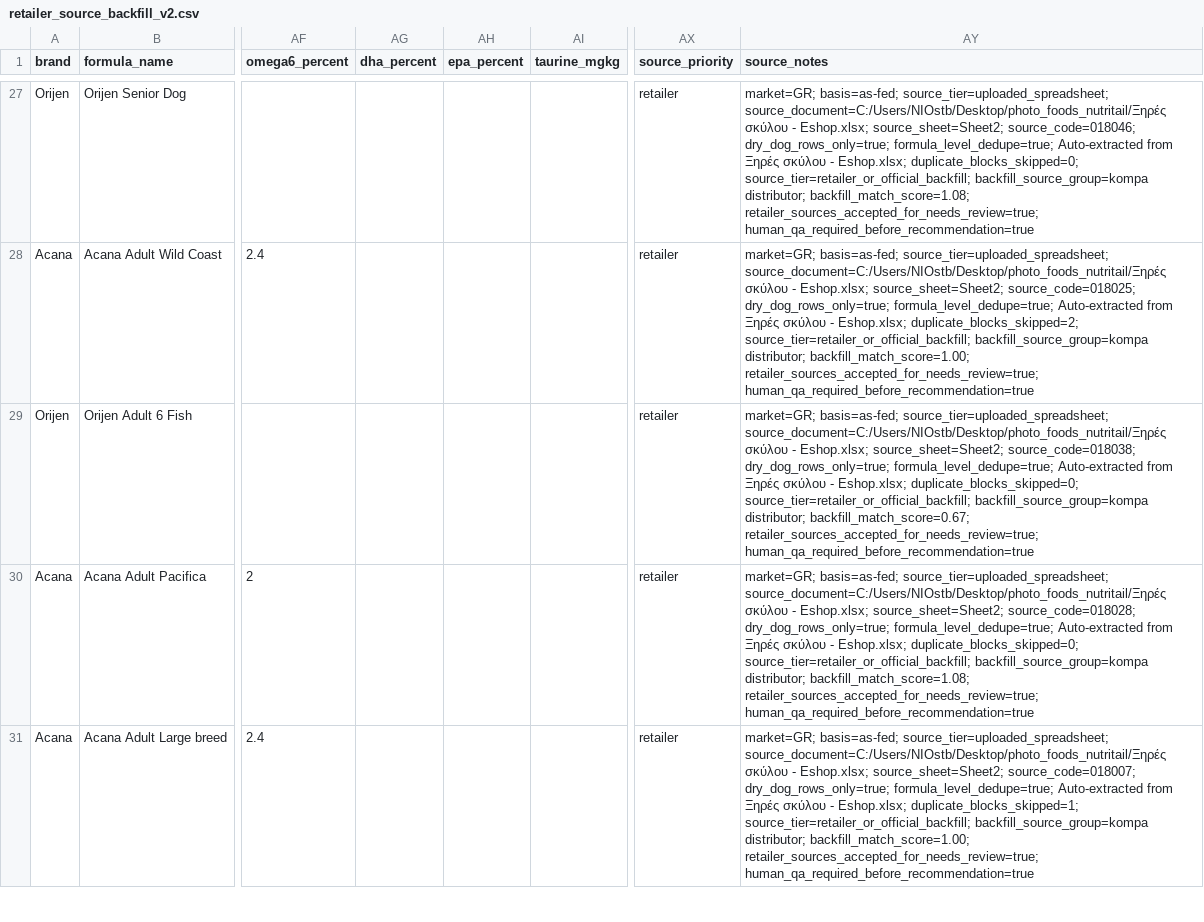
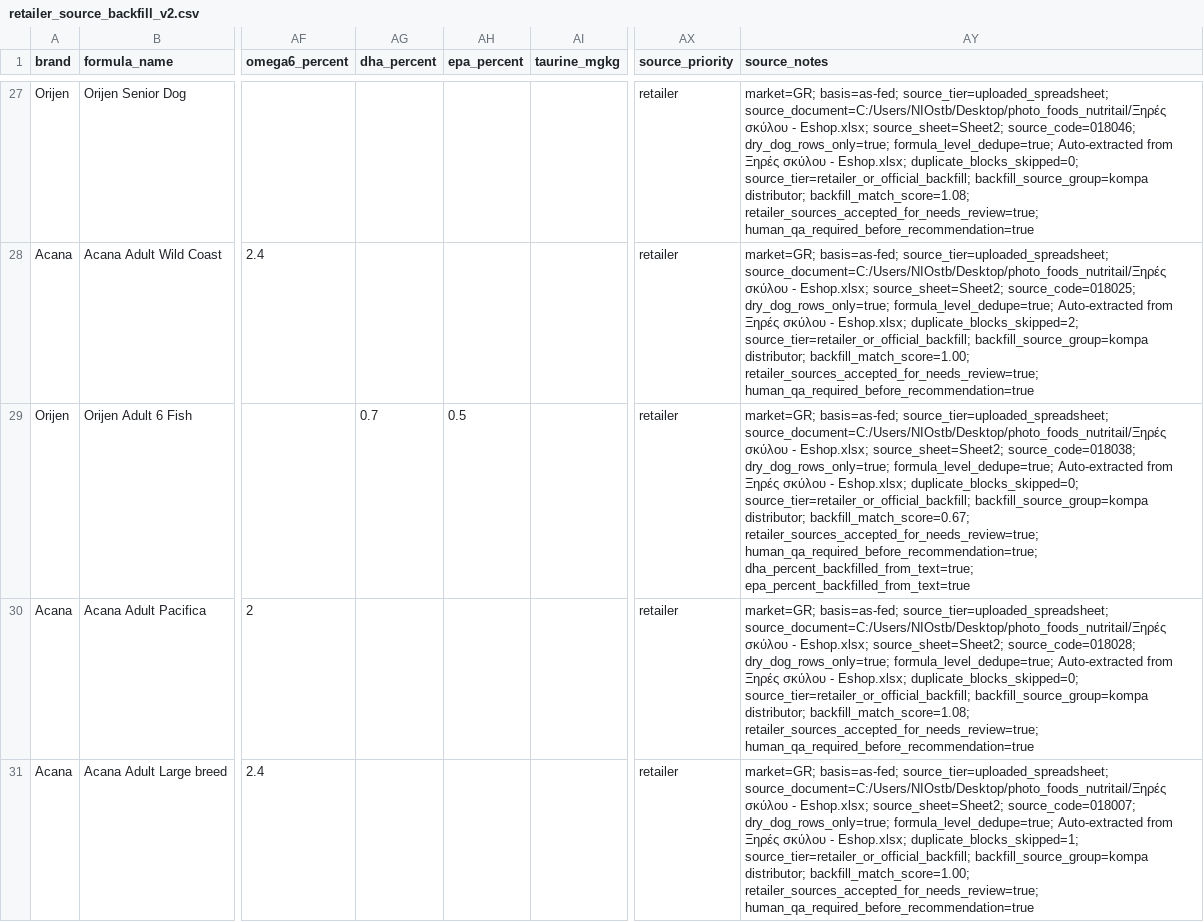
Before and after one commit to EmmMall92/nutritail-ai, a CSV file: data/imports/retailer_source_backfill_v2.csv, drawn as a sheet; only a part is shown, gaps mark what is left out; the diff names each change by its address in the sheet, - before the commit and + after, or states it on an @@ line.

```diff
--- a/data/imports/retailer_source_backfill_v2.csv
+++ b/data/imports/retailer_source_backfill_v2.csv
-AG29 (dha_percent): (empty)
+AG29 (dha_percent): 0.7
-AH29 (epa_percent): (empty)
+AH29 (epa_percent): 0.5
-AY29 (source_notes): …backfill_match_score=0.67; retailer_sources_accepted_for_needs_review=true; human_qa_required_before_recommendation=true
+AY29 (source_notes): …backfill_match_score=0.67; retailer_sources_accepted_for_needs_review=true; human_qa_required_before_recommendation=true; dha_percent_backfilled_from_text=true; epa_percent_backfilled_from_text=true
```
Also changed, not shown: data/imports/dog_dry_eshop_spreadsheet_extract_v2.csv, data/imports/purina_official_enrichment_extract_v2.csv, 9 other files.
